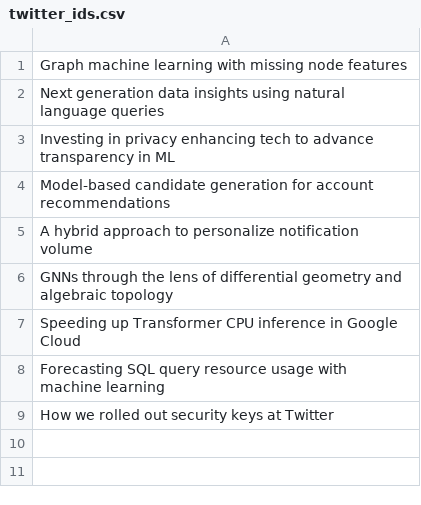
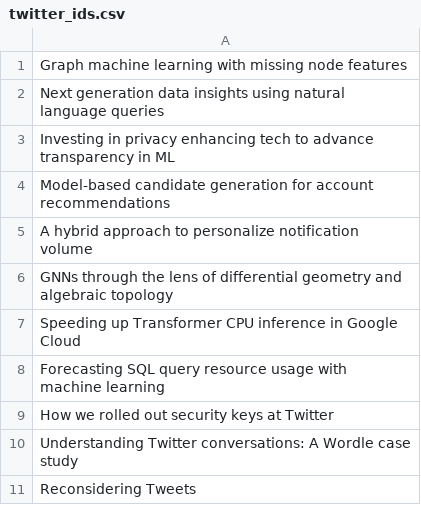
Before and after one commit to disouza10/novidades-TI, a CSV file: twitter_ids.csv, drawn as a sheet.

```diff
--- a/twitter_ids.csv
+++ b/twitter_ids.csv
@@ -9 +9,3 @@ Forecasting SQL query resource usage with machine learning
 How we rolled out security keys at Twitter
+Understanding Twitter conversations: A Wordle case study
+Reconsidering Tweets
```
Also changed, not shown: github_ids.csv, netflix_ids.csv, 2 other files.
